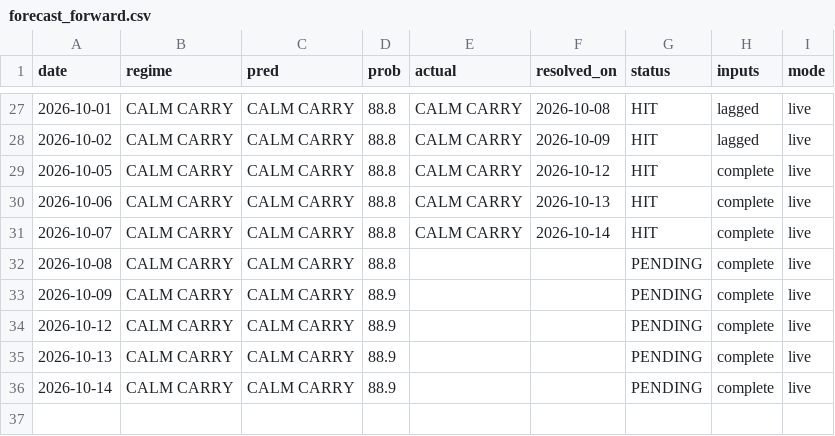
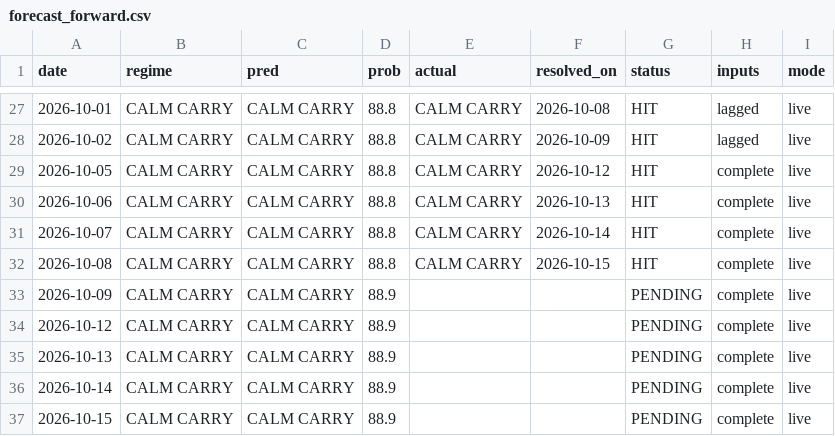
Before and after one commit to GusOEther/vrpx, a CSV file: forecast_forward.csv, drawn as a sheet; only a part is shown, gaps mark what is left out.

```diff
--- a/forecast_forward.csv
+++ b/forecast_forward.csv
@@ -31,3 +31,3 @@ date,regime,pred,prob,actual,resolved_on,status,inputs,mode
 2026-10-07,CALM CARRY,CALM CARRY,88.8,CALM CARRY,2026-10-14,HIT,complete,live
-2026-10-08,CALM CARRY,CALM CARRY,88.8,,,PENDING,complete,live
+2026-10-08,CALM CARRY,CALM CARRY,88.8,CALM CARRY,2026-10-15,HIT,complete,live
 2026-10-09,CALM CARRY,CALM CARRY,88.9,,,PENDING,complete,live
@@ -36 +36,2 @@ date,regime,pred,prob,actual,resolved_on,status,inputs,mode
 2026-10-14,CALM CARRY,CALM CARRY,88.9,,,PENDING,complete,live
+2026-10-15,CALM CARRY,CALM CARRY,88.9,,,PENDING,complete,live
```
